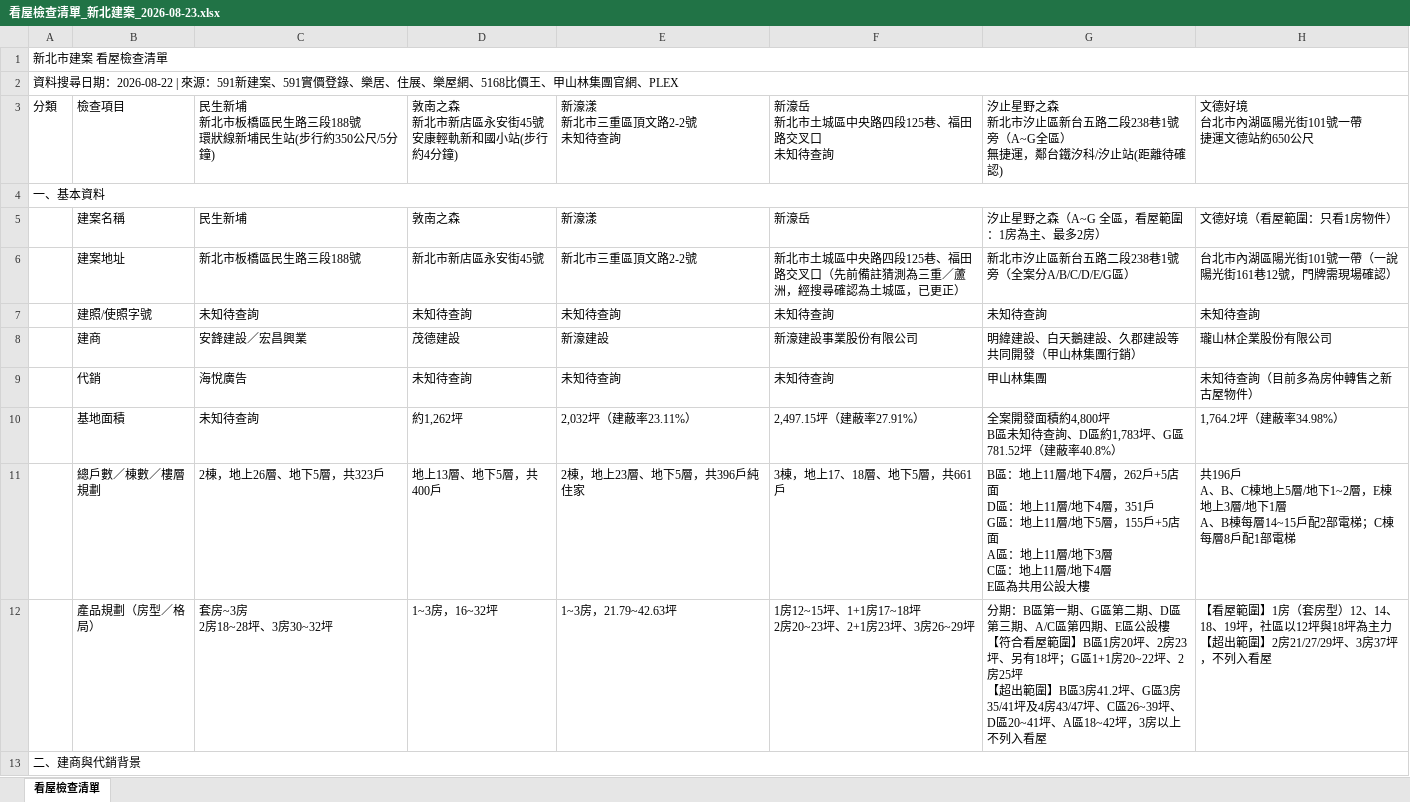
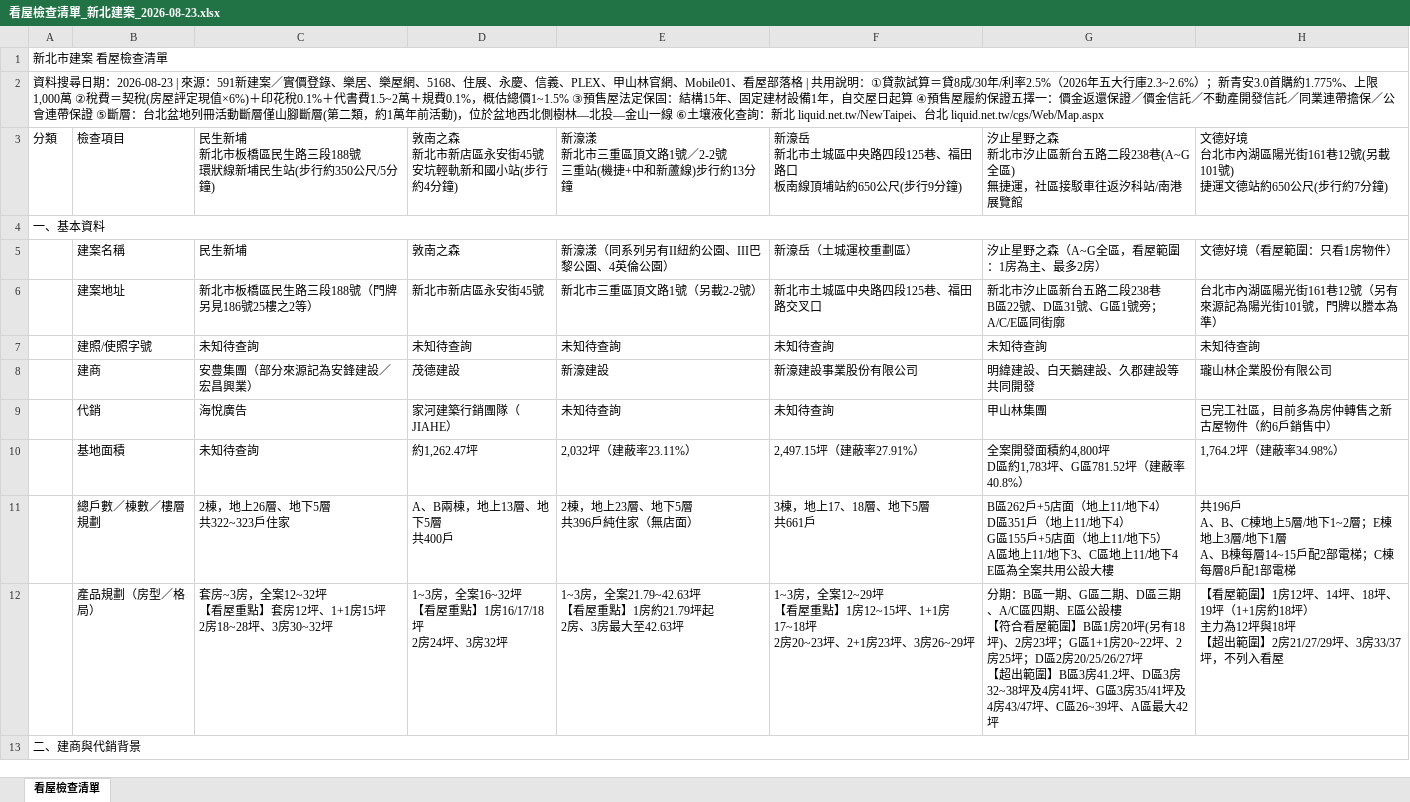
Before and after one commit to wsdfex0963/New-taipei-house, an Excel workbook: output/看屋檢查清單_新北建案_2026-08-23.xlsx, sheet 看屋檢查清單, drawn as a sheet; only a part is shown; values as stored, in another font and other column widths than the file's, no cell formats; ↵ is a line break in a cell; the diff covers the shown part only; the diff names each change by its address in the sheet, - before the commit and + after, or states it on an @@ line.

```diff
--- a/output/看屋檢查清單_新北建案_2026-08-23.xlsx (sheet 看屋檢查清單)
+++ b/output/看屋檢查清單_新北建案_2026-08-23.xlsx (sheet 看屋檢查清單)
-A2: …尋日期：2026-08-22 | 來源：591新建案、591實價登錄、樂居、住展、樂屋網、5168比價王、甲山林集團官網、PLEX
+A2: …尋日期：2026-08-23 | 來源：591新建案／實價登錄、樂居、樂屋網、5168、住展、永慶、信義、PLEX、甲山林官網、Mobile01、看屋部落格 | 共用說明：①貸款試算＝貸8成/30年/利率2.5%（2026年五大行庫2.3~2.6%）；新青安3.0首購約1.775%、上限1,000萬 ②稅費＝契稅(房屋評定現值×6%)＋印花稅0.1%＋代書費1.5~2萬＋規費0.1%，概估總價1~1.5% ③預售屋法定保固：結構15年、固定建材設備1年，自交屋日起算 ④預售屋履約保證五擇一：價金返還保證／價金信託／不動產開發信託／同業連帶擔保／公會連帶保證 ⑤斷層：台北盆地列冊活動斷層僅山腳斷層(第二類，約1萬年前活動)，位於盆地西北側樹林—北投—金山一線 ⑥土壤液化查詢：新北 liquid.net.tw/NewTaipei、台北 liquid.net.tw/cgs/Web/Map.aspx
-D3: 敦南之森 ↵ 新北市新店區永安街45號 ↵ 安康輕軌新和國小站(步行約4分鐘)
+D3: 敦南之森 ↵ 新北市新店區永安街45號 ↵ 安坑輕軌新和國小站(步行約4分鐘)
-E3: 新濠漾 ↵ 新北市三重區頂文路2-2號 ↵ 未知待查詢
+E3: 新濠漾 ↵ 新北市三重區頂文路1號／2-2號 ↵ 三重站(機捷+中和新蘆線)步行約13分鐘
-F3: 新濠岳 ↵ 新北市土城區中央路四段125巷、福田路交叉口 ↵ 未知待查詢
+F3: 新濠岳 ↵ 新北市土城區中央路四段125巷、福田路口 ↵ 板南線頂埔站約650公尺(步行9分鐘)
-G3: …二段238巷1號旁（A~G全區） ↵ 無捷運，鄰台鐵汐科/汐止站(距離待確認)
+G3: …二段238巷(A~G全區) ↵ 無捷運，社區接駁車往返汐科站/南港展覽館
-H3: 文德好境 ↵ 台北市內湖區陽光街101號一帶 ↵ 捷運文德站約650公尺
+H3: 文德好境 ↵ 台北市內湖區陽光街161巷12號(另載101號) ↵ 捷運文德站約650公尺(步行約7分鐘)
-E5: 新濠漾
+E5: 新濠漾（同系列另有II紐約公園、III巴黎公園、4英倫公園）
-F5: 新濠岳
+F5: 新濠岳（土城運校重劃區）
-G5: 汐止星野之森（A~G 全區，看屋範圍：1房為主、最多2房）
+G5: 汐止星野之森（A~G全區，看屋範圍：1房為主、最多2房）
-C6: 新北市板橋區民生路三段188號
+C6: 新北市板橋區民生路三段188號（門牌另見186號25樓之2等）
-E6: 新北市三重區頂文路2-2號
+E6: 新北市三重區頂文路1號（另載2-2號）
-F6: 新北市土城區中央路四段125巷、福田路交叉口（先前備註猜測為三重／蘆洲，經搜尋確認為土城區，已更正）
+F6: 新北市土城區中央路四段125巷、福田路交叉口
-G6: 新北市汐止區新台五路二段238巷1號旁（全案分A/B/C/D/E/G區）
+G6: 新北市汐止區新台五路二段238巷 ↵ B區22號、D區31號、G區1號旁；A/C/E區同街廓
-H6: 台北市內湖區陽光街101號一帶（一說陽光街161巷12號，門牌需現場確認）
+H6: 台北市內湖區陽光街161巷12號（另有來源記為陽光街101號，門牌以謄本為準）
-C8: 安鋒建設／宏昌興業
+C8: 安豊集團（部分來源記為安鋒建設／宏昌興業）
-G8: 明緯建設、白天鵝建設、久郡建設等共同開發（甲山林集團行銷）
+G8: 明緯建設、白天鵝建設、久郡建設等共同開發
-D9: 未知待查詢
+D9: 家河建築行銷團隊（JIAHE）
-H9: 未知待查詢（目前多為房仲轉售之新古屋物件）
+H9: 已完工社區，目前多為房仲轉售之新古屋物件（約6戶銷售中）
-D10: 約1,262坪
+D10: 約1,262.47坪
-G10: …約4,800坪 ↵ B區未知待查詢、D區約1,783…
+G10: …約4,800坪 ↵ D區約1,783…
-C11: 2棟，地上26層、地下5層，共323戶
+C11: 2棟，地上26層、地下5層 ↵ 共322~323戶住家
-D11: 地上13層、地下5層，共400戶
+D11: A、B兩棟，地上13層、地下5層 ↵ 共400戶
-E11: 2棟，地上23層、地下5層，共396戶純住家
+E11: 2棟，地上23層、地下5層 ↵ 共396戶純住家（無店面）
-F11: 3棟，地上17、18層、地下5層，共661戶
+F11: 3棟，地上17、18層、地下5層 ↵ 共661戶
-G11: B區：地上11層/地下4層，262戶+5店面 ↵ D區：地上11層/地下4層，351戶 ↵ G區：地上11層/地下5層，155戶+5店面 ↵ A區：地上11層/地下3層 ↵ C區：地上11層/地下4層 ↵ E區為共用公設…
+G11: B區262戶+5店面（地上11/地下4） ↵ D區351戶（地上11/地下4） ↵ G區155戶+5店面（地上11/地下5） ↵ A區地上11/地下3、C區地上11/地下4 ↵ E區為全案共用公設…
-H11: …地下1~2層，E棟地上…
+H11: …地下1~2層；E棟地上…
-C12: 套房~3房 ↵ 2房18~28坪、3房30~32坪
+C12: 套房~3房，全案12~32坪 ↵ 【看屋重點】套房12坪、1+1房15坪 ↵ 2房18~28坪、3房30~32坪
-D12: 1~3房，16~32坪
+D12: 1~3房，全案16~32坪 ↵ 【看屋重點】1房16/17/18坪 ↵ 2房24坪、3房32坪
-E12: 1~3房，21.79~42.63坪
+E12: 1~3房，全案21.79~42.63坪 ↵ 【看屋重點】1房約21.79坪起 ↵ 2房、3房最大至42.63坪
-F12: 1房12~15坪…
+F12: 1~3房，全案12~29坪 ↵ 【看屋重點】1房12~15坪…
-G12: …期：B區第一期、G區第二期、D區第三期、A/C區第四期、E區公設樓 ↵ 【符合看屋範圍】B區1房20坪、2房23坪、另有18坪；G區1+1房20~22坪、2房25坪 ↵ 【超出範圍】B區3房41.2坪、G區3房35/41坪及4房43/47坪、C區26~39坪、D區20~41坪、A區18~42坪，3房以上不列入看屋
+G12: …期：B區一期、G區二期、D區三期、A/C區四期、E區公設樓 ↵ 【符合看屋範圍】B區1房20坪(另有18坪)、2房23坪；G區1+1房20~22坪、2房25坪；D區2房20/25/26/27坪 ↵ 【超出範圍】B區3房41.2坪、D區3房32~38坪及4房41坪、G區3房35/41坪及4房43/47坪、C區26~39坪、A區最大42坪
-H12: …圍】1房（套房型）12、14、18、19坪，社區以12坪與18坪為主力 ↵ 【超出範圍】2房21/27/29坪、3房37坪，不列…
+H12: …圍】1房12坪、14坪、18坪、19坪（1+1房約18坪） ↵ 主力為12坪與18坪 ↵ 【超出範圍】2房21/27/29坪、3房33/37坪，不列…
```
Also changed, not shown: 166 edited cells elsewhere in this sheet, cell formats, 1 other file.
